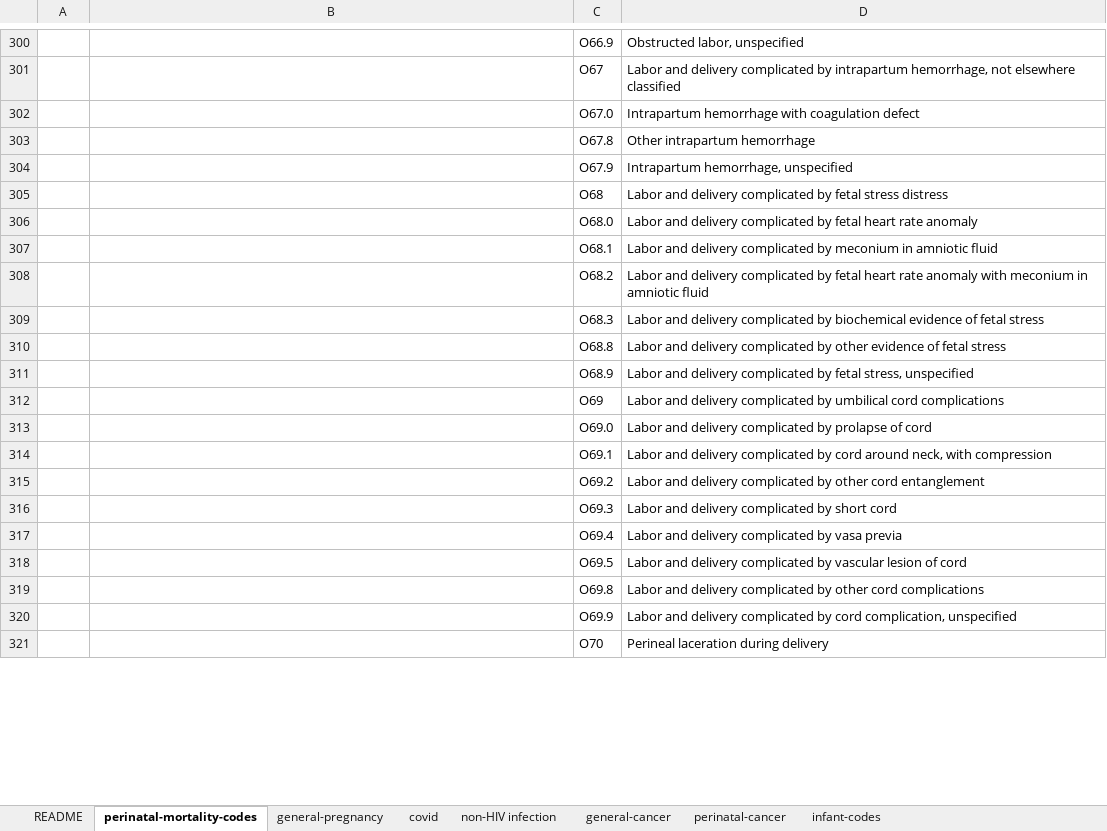
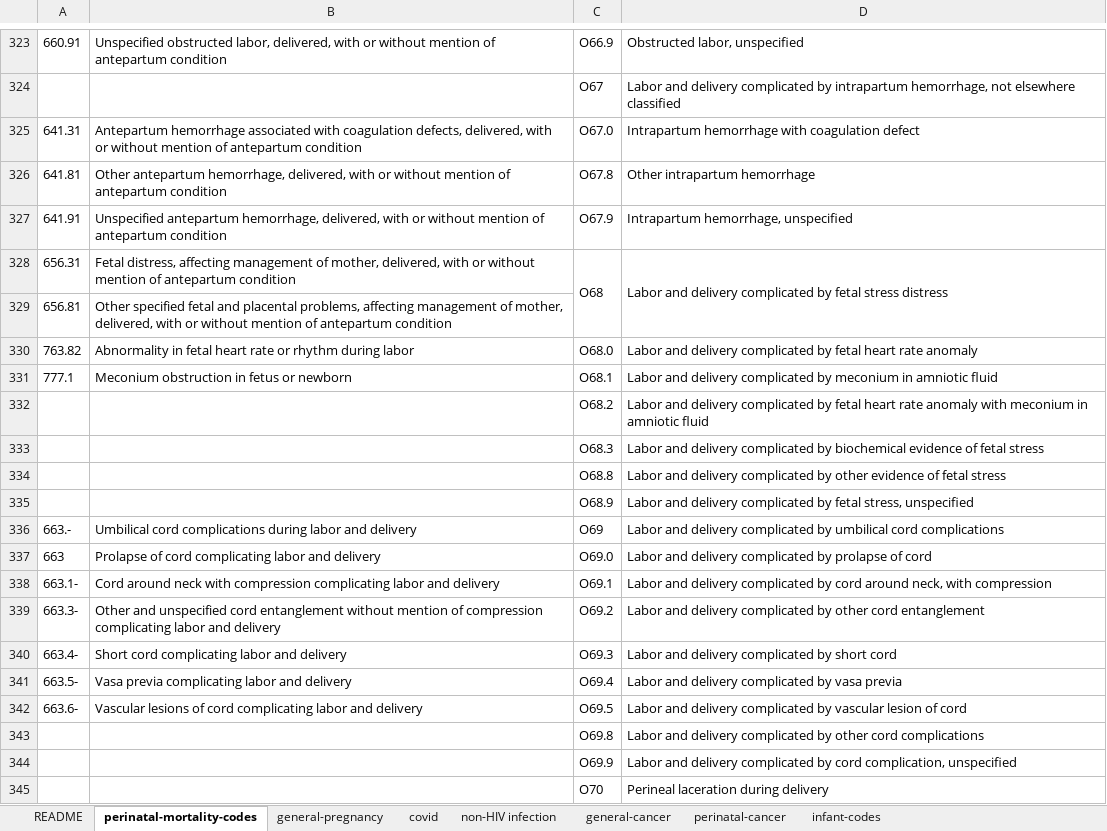
Before and after one commit to lemaslab/ehr-database, an Excel workbook: datadictionary/pca_ehr_datadictionary.xlsx, sheet perinatal-mortality-codes, drawn as a sheet; only a part is shown, gaps mark what is left out; values as stored, in another font and other column widths than the file's, no borders; addresses are those after the commit; the diff covers the shown part only; the diff names each change by its address in the sheet, - before the commit and + after, or states it on an @@ line.

Commit message:
maternal-mortality codes

```diff
--- a/datadictionary/pca_ehr_datadictionary.xlsx (sheet perinatal-mortality-codes)
+++ b/datadictionary/pca_ehr_datadictionary.xlsx (sheet perinatal-mortality-codes)
-A323: (empty)
+A323: 660.91
-B323: (empty)
+B323: Unspecified obstructed labor, delivered, with or without mention of antepartum condition
-A325: (empty)
+A325: 641.31
-B325: (empty)
+B325: Antepartum hemorrhage associated with coagulation defects, delivered, with or without mention of antepartum condition
-A326: (empty)
+A326: 641.81
-B326: (empty)
+B326: Other antepartum hemorrhage, delivered, with or without mention of antepartum condition
-A327: (empty)
+A327: 641.91
-B327: (empty)
+B327: Unspecified antepartum hemorrhage, delivered, with or without mention of antepartum condition
-A328: (empty)
+A328: 656.31
-B328: (empty)
+B328: Fetal distress, affecting management of mother, delivered, with or without mention of antepartum condition
+C328:C329 merged
+D328:D329 merged
+row 329: 656.81 | Other specified fetal and placental problems, affecting management of mother, delivered, with or without mention of antepartum condition
-A330: (empty)
+A330: 763.82
-B330: (empty)
+B330: Abnormality in fetal heart rate or rhythm during labor
-A331: (empty)
+A331: 777.1
-B331: (empty)
+B331: Meconium obstruction in fetus or newborn
-A336: (empty)
+A336: 663.-
-B336: (empty)
+B336: Umbilical cord complications during labor and delivery
-A337: (empty)
+A337: 663
-B337: (empty)
+B337: Prolapse of cord complicating labor and delivery
-A338: (empty)
+A338: 663.1-
-B338: (empty)
+B338: Cord around neck with compression complicating labor and delivery
-A339: (empty)
+A339: 663.3-
-B339: (empty)
+B339: Other and unspecified cord entanglement without mention of compression complicating labor and delivery
-A340: (empty)
+A340: 663.4-
-B340: (empty)
+B340: Short cord complicating labor and delivery
-A341: (empty)
+A341: 663.5-
-B341: (empty)
+B341: Vasa previa complicating labor and delivery
-A342: (empty)
+A342: 663.6-
-B342: (empty)
+B342: Vascular lesions of cord complicating labor and delivery
```
Also changed, not shown: 91 added rows, 1 removed row, 529 edited cells and merged cells elsewhere in this sheet, 1 other file.
